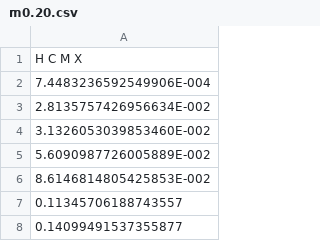
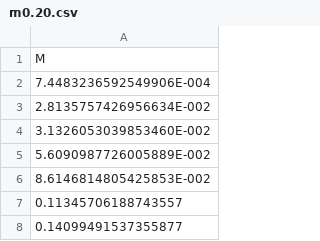
Before and after one commit to hexin-pku/IsingModel_test, a CSV file: Magnetic/b0.20/m0.20.csv, drawn as a sheet; only a part is shown.

```diff
--- a/Magnetic/b0.20/m0.20.csv
+++ b/Magnetic/b0.20/m0.20.csv
@@ -1,2 +1,2 @@
-H C M X
+M
    7.4483236592549906E-004
```
Also changed, not shown: Exponent/m/m100.csv, Magnetic/b0.43/m0.43.csv, 22 other files.
